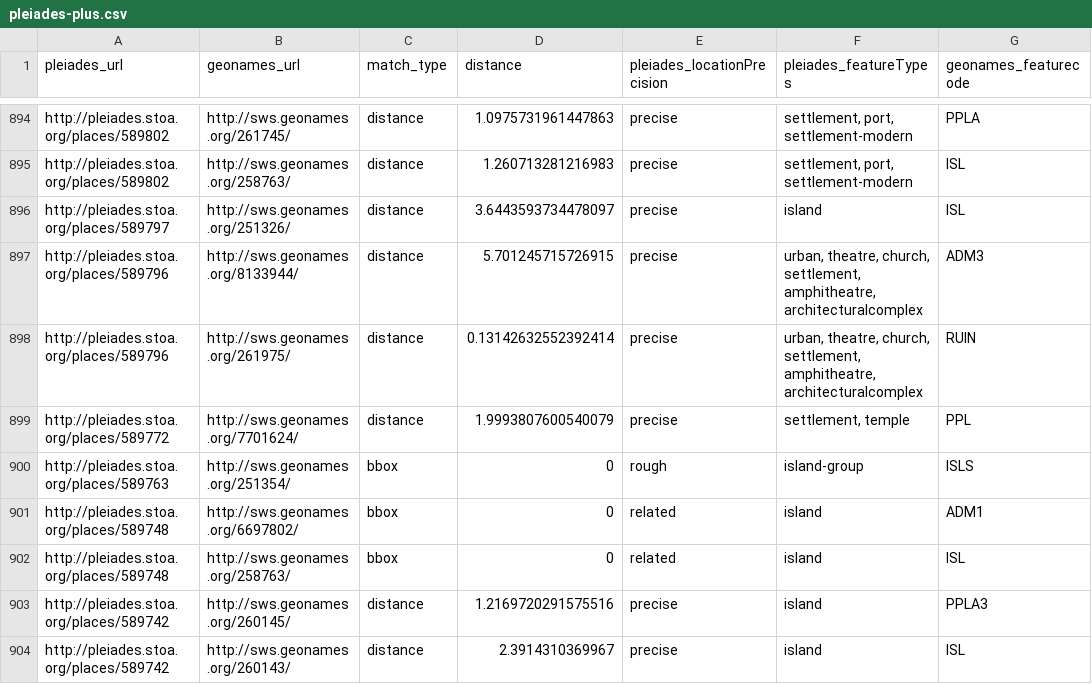
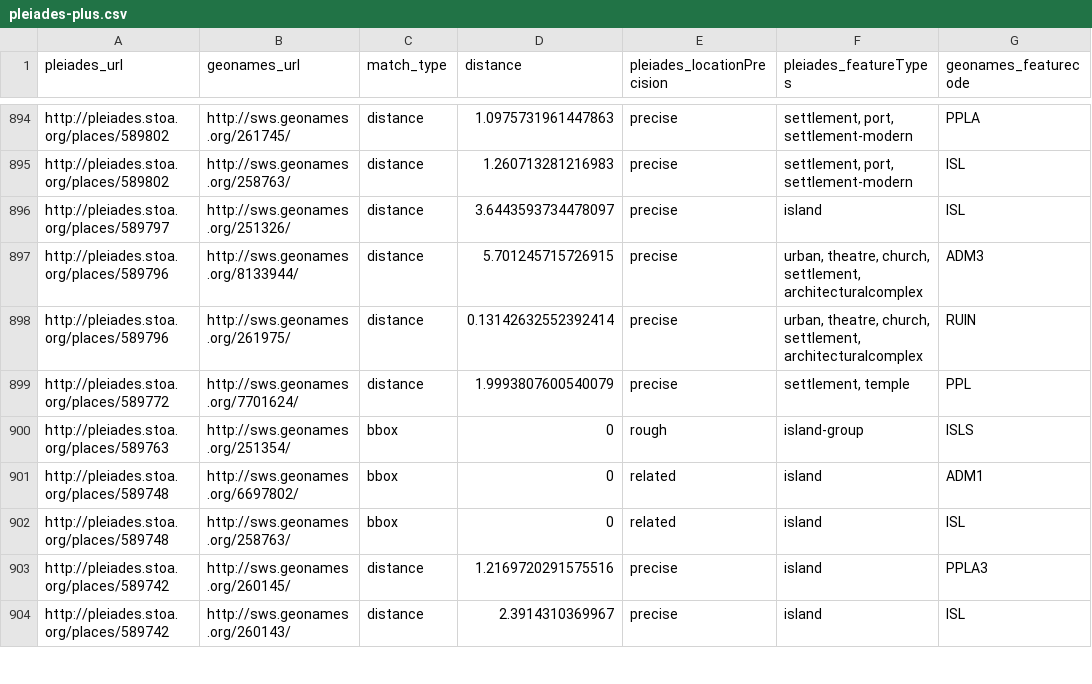
Before and after one commit to ryanfb/pleiades-plus, a CSV file: data/pleiades-plus.csv, drawn as a sheet; only a part is shown, gaps mark what is left out.

Commit message:
2014-07-22 pleiades-plus.csv update

```diff
--- a/data/pleiades-plus.csv
+++ b/data/pleiades-plus.csv
@@ -896,4 +896,4 @@ http://pleiades.stoa.org/places/589802,http://sws.geonames.org/258763/,distance,
 http://pleiades.stoa.org/places/589797,http://sws.geonames.org/251326/,distance,3.6443593734478097,precise,"island",ISL
-http://pleiades.stoa.org/places/589796,http://sws.geonames.org/8133944/,distance,5.701245715726915,precise,"urban, theatre, church, settlement, amphitheatre, architecturalcomplex",ADM3
-http://pleiades.stoa.org/places/589796,http://sws.geonames.org/261975/,distance,0.13142632552392414,precise,"urban, theatre, church, settlement, amphitheatre, architecturalcomplex",RUIN
+http://pleiades.stoa.org/places/589796,http://sws.geonames.org/8133944/,distance,5.701245715726915,precise,"urban, theatre, church, settlement, architecturalcomplex",ADM3
+http://pleiades.stoa.org/places/589796,http://sws.geonames.org/261975/,distance,0.13142632552392414,precise,"urban, theatre, church, settlement, architecturalcomplex",RUIN
 http://pleiades.stoa.org/places/589772,http://sws.geonames.org/7701624/,distance,1.9993807600540079,precise,"settlement, temple",PPL
```
